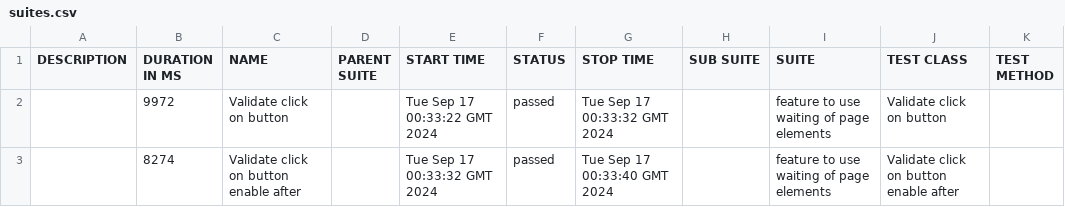
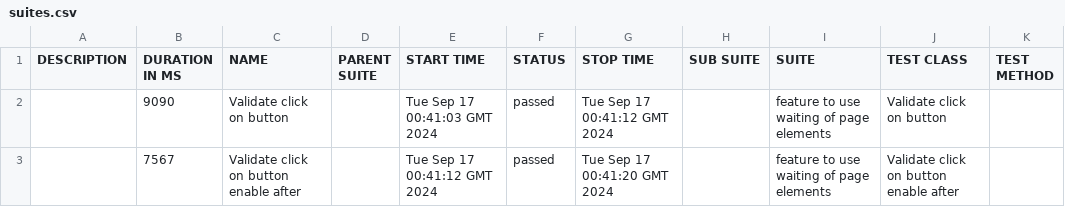
Before and after one commit to AndrewKchn/TestingPetProject, a CSV file: data/suites.csv, drawn as a sheet.

```diff
--- a/data/suites.csv
+++ b/data/suites.csv
@@ -1,3 +1,3 @@
 "DESCRIPTION","DURATION IN MS","NAME","PARENT SUITE","START TIME","STATUS","STOP TIME","SUB SUITE","SUITE","TEST CLASS","TEST METHOD"
-"","9972","Validate click on button","","Tue Sep 17 00:33:22 GMT 2024","passed","Tue Sep 17 00:33:32 GMT 2024","","feature to use waiting of page elements","Validate click on button",""
-"","8274","Validate click on button enable after","","Tue Sep 17 00:33:32 GMT 2024","passed","Tue Sep 17 00:33:40 GMT 2024","","feature to use waiting of page elements","Validate click on button enable after",""
+"","9090","Validate click on button","","Tue Sep 17 00:41:03 GMT 2024","passed","Tue Sep 17 00:41:12 GMT 2024","","feature to use waiting of page elements","Validate click on button",""
+"","7567","Validate click on button enable after","","Tue Sep 17 00:41:12 GMT 2024","passed","Tue Sep 17 00:41:20 GMT 2024","","feature to use waiting of page elements","Validate click on button enable after",""
```
Also changed, not shown: 24 other files.
